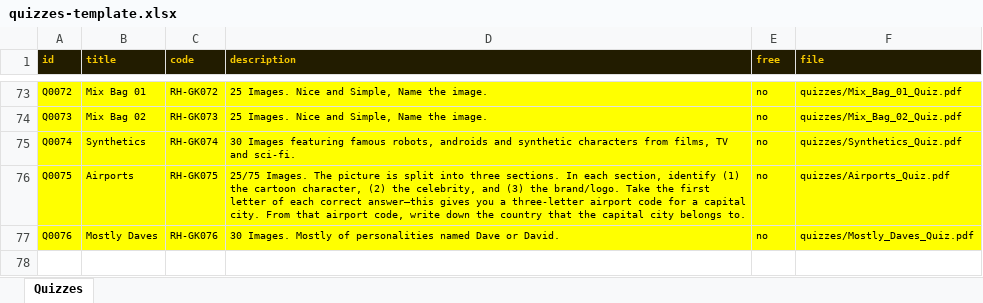
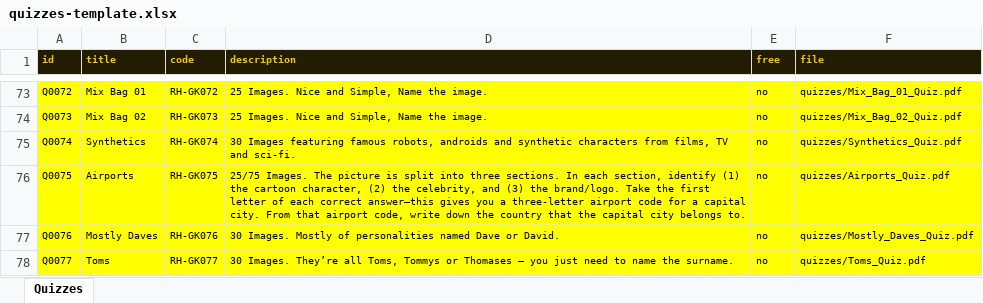
Before and after one commit to philipestevenson-RumHam/TableTops, an Excel workbook: quizzes-template.xlsx, sheet Quizzes, drawn as a sheet; only a part is shown, gaps mark what is left out; values as stored, in another font and other column widths than the file's, no borders; the diff names each change by its address in the sheet, - before the commit and + after, or states it on an @@ line.

```diff
--- a/quizzes-template.xlsx (sheet Quizzes)
+++ b/quizzes-template.xlsx (sheet Quizzes)
+row 78: Q0077 | Toms | RH-GK077 | 30 Images. They’re all Toms, Tommys or Thomases — you just need to name the surname. | no | quizzes/Toms_Quiz.pdf
```
Also changed, not shown: 2 other files.
